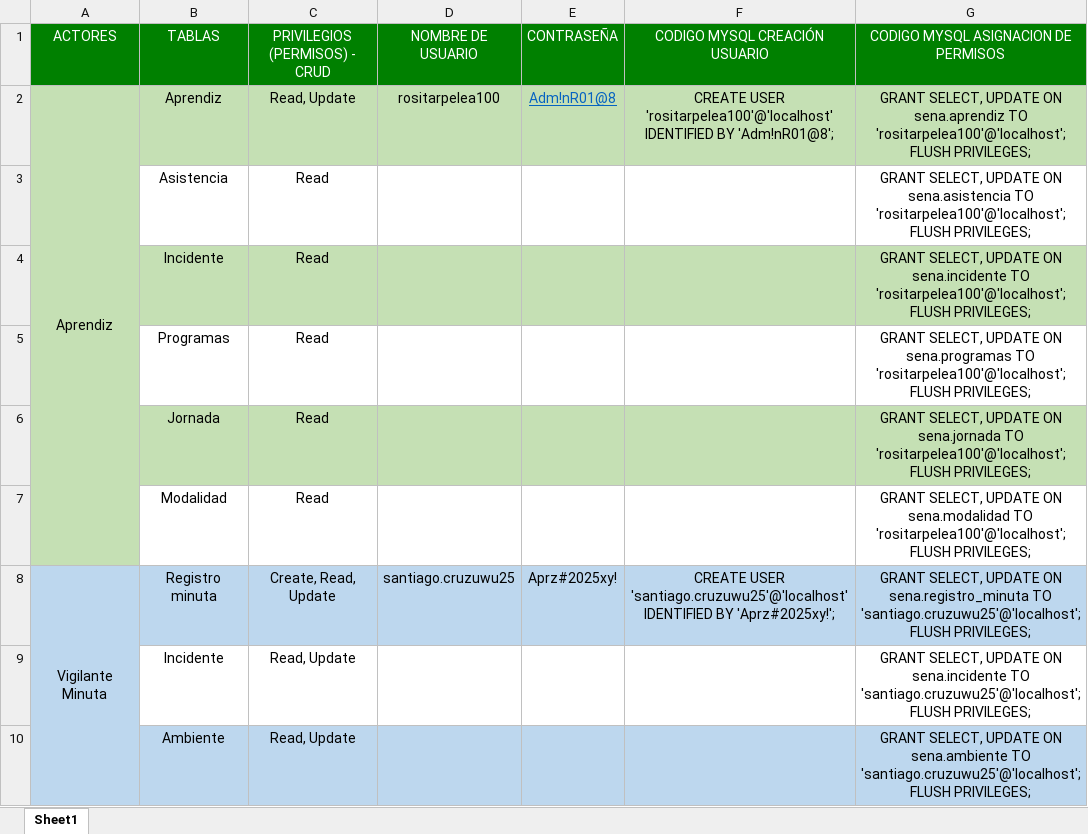
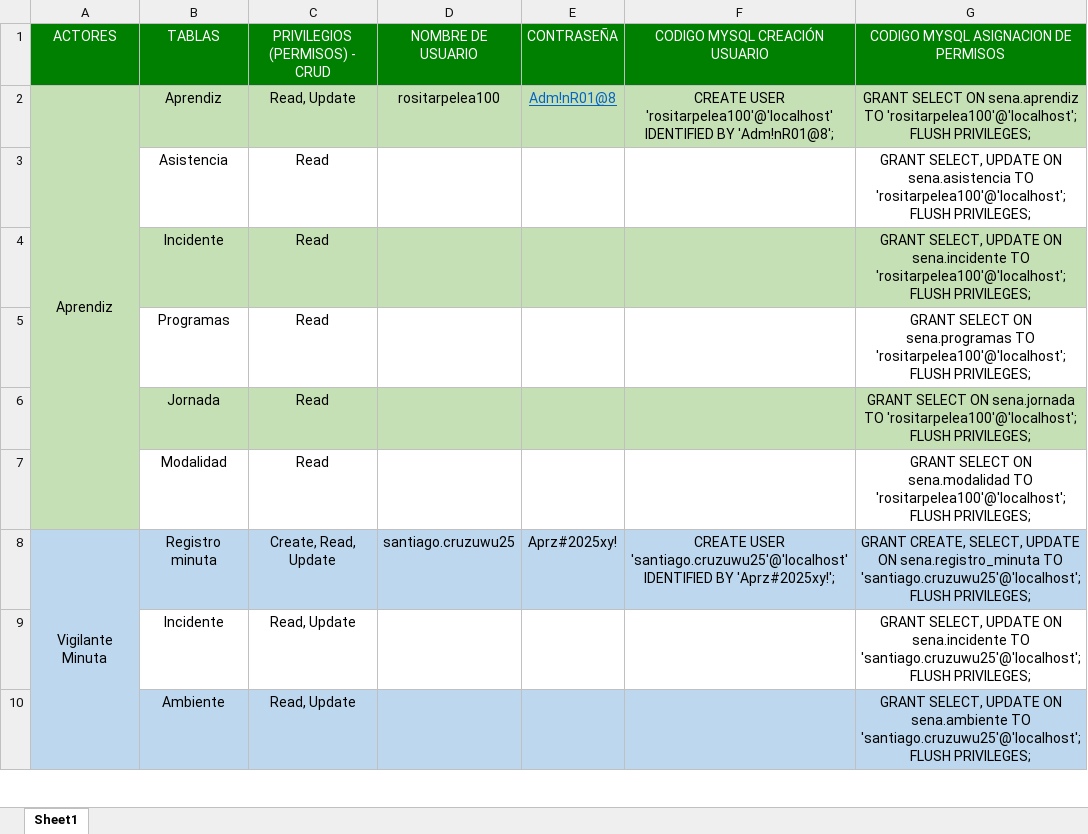
Before and after one commit to scrumteamlmack/Repositorio-de-equipo-3, an Excel workbook: Creacion de users.xlsx, sheet Sheet1, drawn as a sheet; only a part is shown; values as stored, in another font and other column widths than the file's, no borders; the diff covers the shown part only; the diff names each change by its address in the sheet, - before the commit and + after, or states it on an @@ line.

Commit message:
Docs: se corrigio el codigo  de SQL respecto al codigo al darle permisos

```diff
--- a/Creacion de users.xlsx (sheet Sheet1)
+++ b/Creacion de users.xlsx (sheet Sheet1)
-G2: GRANT SELECT, UPDATE ON sena.aprendiz…
+G2: GRANT SELECT ON sena.aprendiz…
-G5: GRANT SELECT, UPDATE ON sena.programas…
+G5: GRANT SELECT ON sena.programas…
-G6: GRANT SELECT, UPDATE ON sena.jornada…
+G6: GRANT SELECT ON sena.jornada…
-G7: GRANT SELECT, UPDATE ON sena.modalidad…
+G7: GRANT SELECT ON sena.modalidad…
-G8: GRANT SELECT, UPDATE…
+G8: GRANT CREATE, SELECT, UPDATE…
```
Also changed, not shown: 15 edited cells elsewhere in this sheet.
